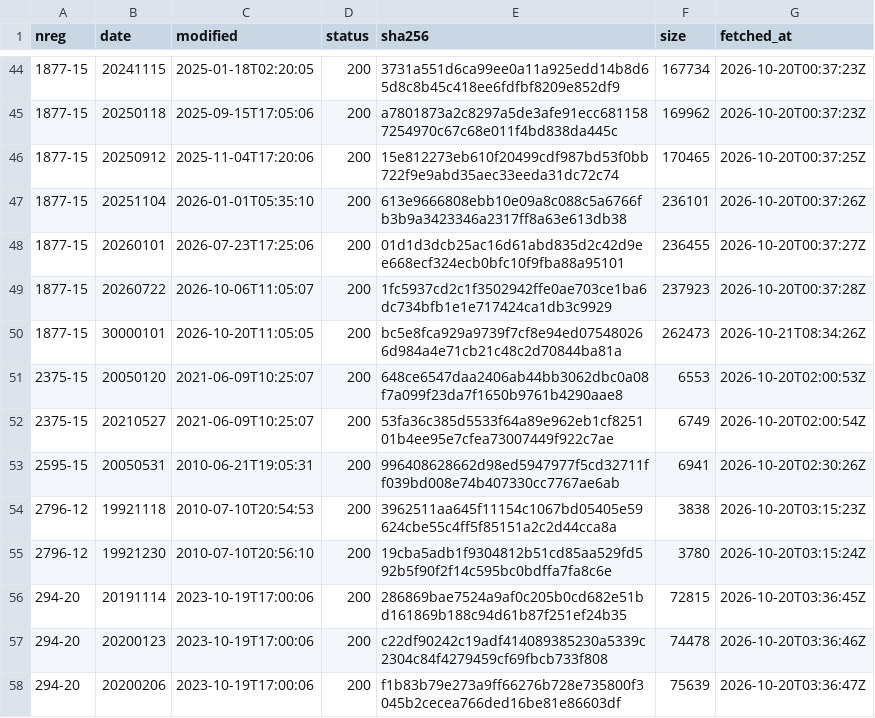
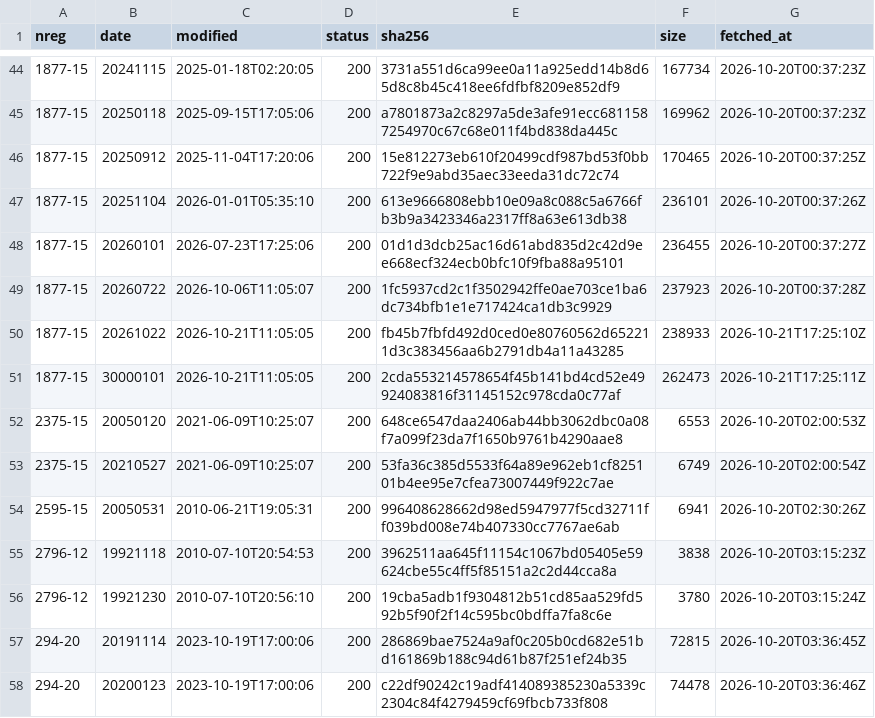
Before and after one commit to chelokot/legalize-ua, a TSV file: raw/manifest/c3.tsv, drawn as a sheet; only a part is shown, gaps mark what is left out; the shorter side is filled out with more unchanged rows.

```diff
--- a/raw/manifest/c3.tsv
+++ b/raw/manifest/c3.tsv
@@ -49,3 +49,4 @@ nreg	date	modified	status	sha256	size	fetched_at
 1877-15	20260722	2026-10-06T11:05:07	200	1fc5937cd2c1f3502942ffe0ae703ce1ba6dc734bfb1e1e717424ca1db3c9929	237923	2026-10-20T00:37:28Z
-1877-15	30000101	2026-10-20T11:05:05	200	bc5e8fca929a9739f7cf8e94ed075480266d984a4e71cb21c48c2d70844ba81a	262473	2026-10-21T08:34:26Z
+1877-15	20261022	2026-10-21T11:05:05	200	fb45b7fbfd492d0ced0e80760562d652211d3c383456aa6b2791db4a11a43285	238933	2026-10-21T17:25:10Z
+1877-15	30000101	2026-10-21T11:05:05	200	2cda553214578654f45b141bd4cd52e49924083816f31145152c978cda0c77af	262473	2026-10-21T17:25:11Z
 2375-15	20050120	2021-06-09T10:25:07	200	648ce6547daa2406ab44bb3062dbc0a08f7a099f23da7f1650b9761b4290aae8	6553	2026-10-20T02:00:53Z
```
Also changed, not shown: raw/manifest/29.tsv, raw/manifest/3f.tsv, 13 other files.
